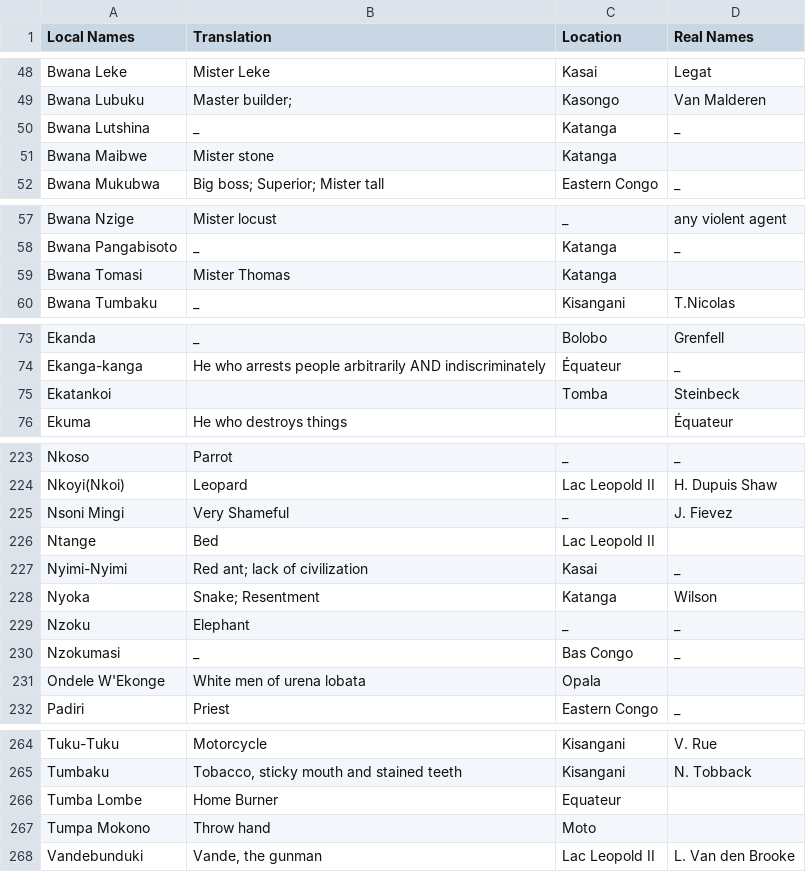
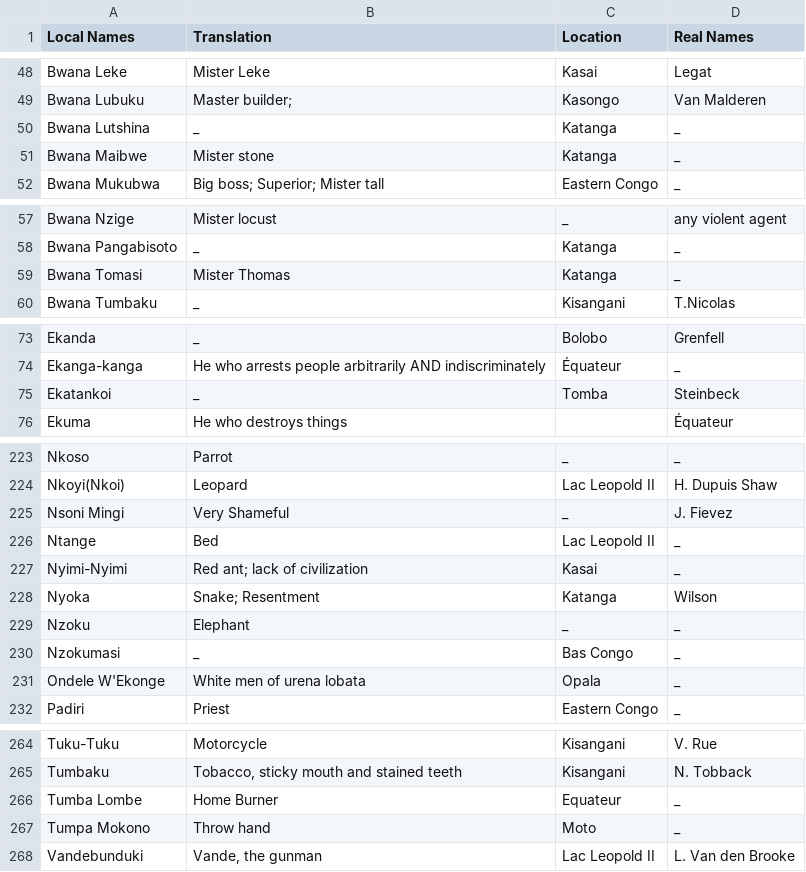
Before and after one commit to KadenFranklin/sentiment_analyzer, a CSV file: names1.csv, drawn as a sheet; only a part is shown, gaps mark what is left out; the diff covers the shown part only.

Commit message:
everything but translation

```diff
--- a/names1.csv
+++ b/names1.csv
@@ -50,3 +50,3 @@ Bwana Lubuku,Master builder; ,Kasongo,Van Malderen
 Bwana Lutshina,_,Katanga,_
-Bwana Maibwe,Mister stone, Katanga ,
+Bwana Maibwe,Mister stone, Katanga ,_
 Bwana Mukubwa,Big boss; Superior; Mister tall ,Eastern Congo,_
@@ -58,3 +58,3 @@ Bwana Nzige,Mister locust ,_,any violent agent
 Bwana Pangabisoto ,_,Katanga,_
-Bwana Tomasi,Mister Thomas ,Katanga,
+Bwana Tomasi,Mister Thomas ,Katanga,_
 Bwana Tumbaku ,_,Kisangani,T.Nicolas
@@ -74,3 +74,3 @@ Ekanda ,_,Bolobo,Grenfell
 Ekanga-kanga ,He who arrests people arbitrarily AND indiscriminately,Équateur,_
-Ekatankoi ,,Tomba, Steinbeck
+Ekatankoi ,_,Tomba, Steinbeck
 Ekuma ,He who destroys things ,,Équateur
@@ -225,3 +225,3 @@ Nkoyi(Nkoi),Leopard,Lac Leopold II,H. Dupuis Shaw
 Nsoni Mingi,Very Shameful,_,J. Fievez
-Ntange,Bed ,Lac Leopold II,
+Ntange,Bed ,Lac Leopold II,_
 Nyimi-Nyimi,Red ant; lack of civilization,Kasai,_
@@ -230,3 +230,3 @@ Nzoku,Elephant,_,_
 Nzokumasi,_,Bas Congo ,_
-Ondele W'Ekonge,White men of urena lobata , Opala,
+Ondele W'Ekonge,White men of urena lobata , Opala,_
 Padiri,Priest,Eastern Congo ,_
@@ -265,4 +265,4 @@ Tuku-Tuku,Motorcycle,Kisangani,V. Rue
 Tumbaku,"Tobacco, sticky mouth and stained teeth",Kisangani,N. Tobback
-Tumba Lombe,Home Burner,Equateur,
-Tumpa Mokono,Throw hand,Moto,
+Tumba Lombe,Home Burner,Equateur,_
+Tumpa Mokono,Throw hand,Moto,_
 Vandebunduki,"Vande, the gunman",Lac Leopold II,L. Van den Brooke
```
Also changed, not shown: 1 edited cell elsewhere in this file, 4 other files.
